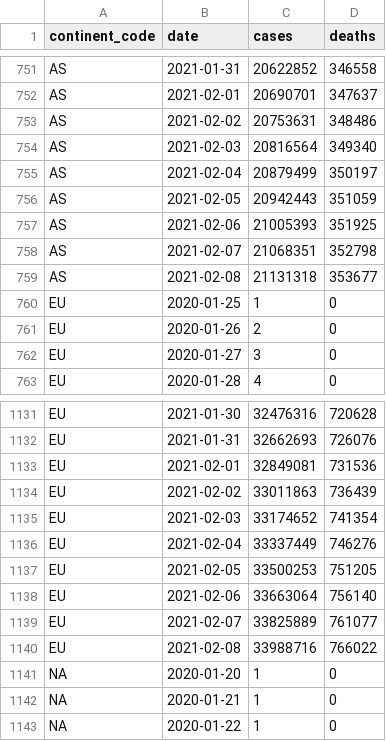
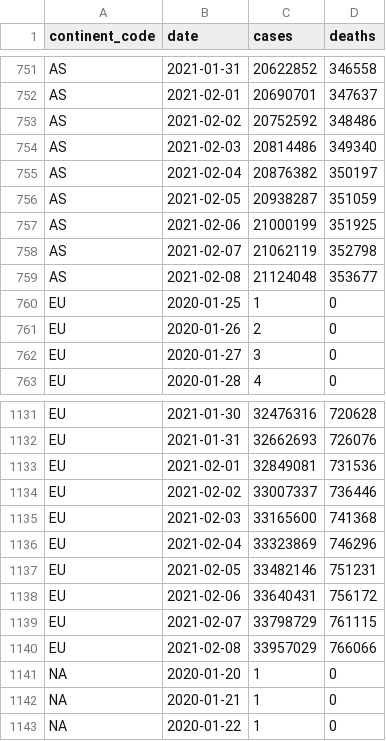
Before and after one commit to WorldHealthOrganization/xform-covid-casecount-ecdc, a CSV file: output/continents.csv, drawn as a sheet; only a part is shown, gaps mark what is left out.

```diff
--- a/output/continents.csv
+++ b/output/continents.csv
@@ -752,9 +752,9 @@ AS,2021-01-31,20622852,346558
 AS,2021-02-01,20690701,347637
-AS,2021-02-02,20753631,348486
-AS,2021-02-03,20816564,349340
-AS,2021-02-04,20879499,350197
-AS,2021-02-05,20942443,351059
-AS,2021-02-06,21005393,351925
-AS,2021-02-07,21068351,352798
-AS,2021-02-08,21131318,353677
+AS,2021-02-02,20752592,348486
+AS,2021-02-03,20814486,349340
+AS,2021-02-04,20876382,350197
+AS,2021-02-05,20938287,351059
+AS,2021-02-06,21000199,351925
+AS,2021-02-07,21062119,352798
+AS,2021-02-08,21124048,353677
 EU,2020-01-25,1,0
@@ -1133,9 +1133,9 @@ EU,2021-01-31,32662693,726076
 EU,2021-02-01,32849081,731536
-EU,2021-02-02,33011863,736439
-EU,2021-02-03,33174652,741354
-EU,2021-02-04,33337449,746276
-EU,2021-02-05,33500253,751205
-EU,2021-02-06,33663064,756140
-EU,2021-02-07,33825889,761077
-EU,2021-02-08,33988716,766022
+EU,2021-02-02,33007337,736446
+EU,2021-02-03,33165600,741368
+EU,2021-02-04,33323869,746296
+EU,2021-02-05,33482146,751231
+EU,2021-02-06,33640431,756172
+EU,2021-02-07,33798729,761115
+EU,2021-02-08,33957029,766066
 "NA",2020-01-20,1,0
```
Also changed, not shown: output/global.csv, output/who_regions.csv, 1 other file.
